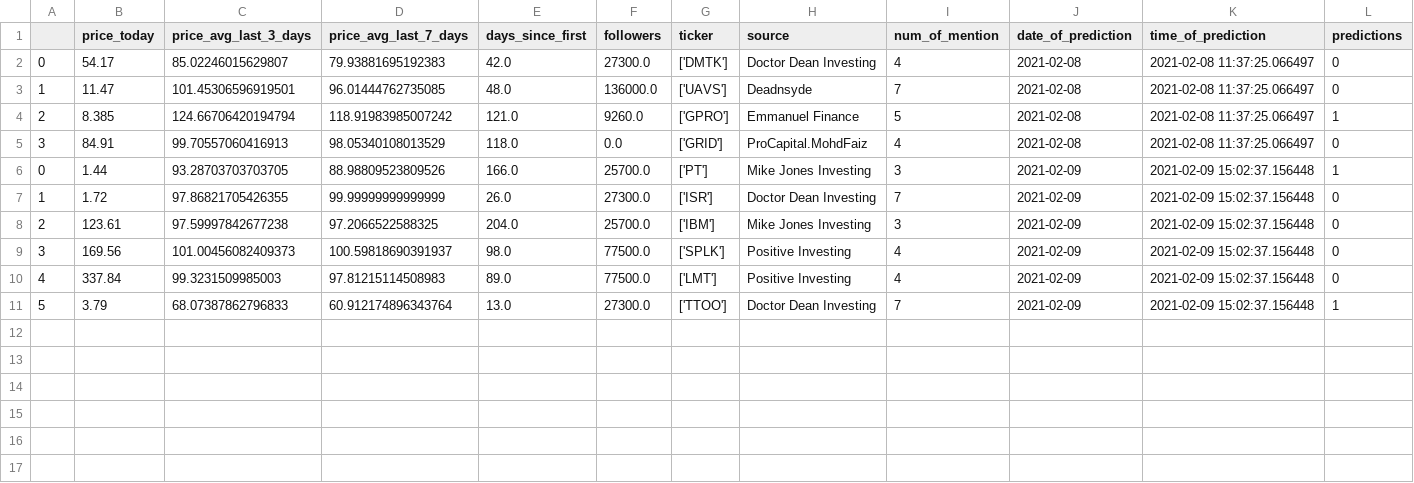
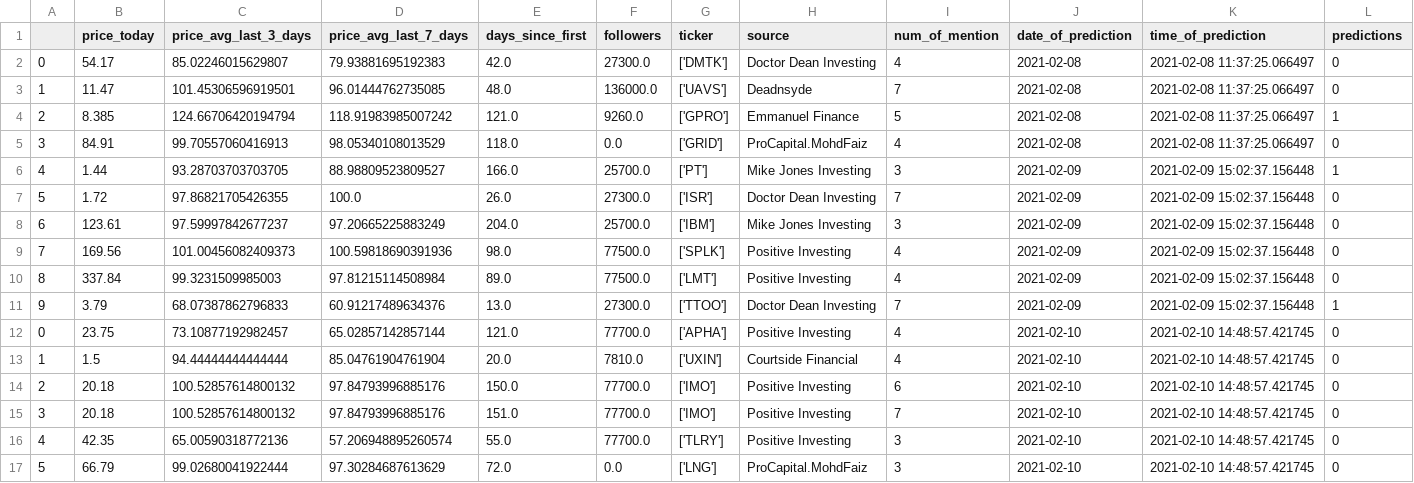
Before and after one commit to awulffhelge/ProjektOp, a CSV file: algorithm_predictions.csv, drawn as a sheet.

```diff
--- a/algorithm_predictions.csv
+++ b/algorithm_predictions.csv
@@ -5,7 +5,13 @@
 3,84.91,99.70557060416913,98.05340108013529,118.0,0.0,['GRID'],ProCapital.MohdFaiz,4,2021-02-08,2021-02-08 11:37:25.066497,0
-0,1.44,93.28703703703705,88.98809523809526,166.0,25700.0,['PT'],Mike Jones Investing,3,2021-02-09,2021-02-09 15:02:37.156448,1
-1,1.72,97.86821705426355,99.99999999999999,26.0,27300.0,['ISR'],Doctor Dean Investing,7,2021-02-09,2021-02-09 15:02:37.156448,0
-2,123.61,97.59997842677238,97.2066522588325,204.0,25700.0,['IBM'],Mike Jones Investing,3,2021-02-09,2021-02-09 15:02:37.156448,0
-3,169.56,101.00456082409373,100.59818690391937,98.0,77500.0,['SPLK'],Positive Investing,4,2021-02-09,2021-02-09 15:02:37.156448,0
-4,337.84,99.3231509985003,97.81215114508983,89.0,77500.0,['LMT'],Positive Investing,4,2021-02-09,2021-02-09 15:02:37.156448,0
-5,3.79,68.07387862796833,60.912174896343764,13.0,27300.0,['TTOO'],Doctor Dean Investing,7,2021-02-09,2021-02-09 15:02:37.156448,1
+4,1.44,93.28703703703705,88.98809523809527,166.0,25700.0,['PT'],Mike Jones Investing,3,2021-02-09,2021-02-09 15:02:37.156448,1
+5,1.72,97.86821705426355,100.0,26.0,27300.0,['ISR'],Doctor Dean Investing,7,2021-02-09,2021-02-09 15:02:37.156448,0
+6,123.61,97.59997842677237,97.20665225883249,204.0,25700.0,['IBM'],Mike Jones Investing,3,2021-02-09,2021-02-09 15:02:37.156448,0
+7,169.56,101.00456082409373,100.59818690391936,98.0,77500.0,['SPLK'],Positive Investing,4,2021-02-09,2021-02-09 15:02:37.156448,0
+8,337.84,99.3231509985003,97.81215114508984,89.0,77500.0,['LMT'],Positive Investing,4,2021-02-09,2021-02-09 15:02:37.156448,0
+9,3.79,68.07387862796833,60.91217489634376,13.0,27300.0,['TTOO'],Doctor Dean Investing,7,2021-02-09,2021-02-09 15:02:37.156448,1
+0,23.75,73.10877192982457,65.02857142857144,121.0,77700.0,['APHA'],Positive Investing,4,2021-02-10,2021-02-10 14:48:57.421745,0
+1,1.5,94.44444444444444,85.04761904761904,20.0,7810.0,['UXIN'],Courtside Financial,4,2021-02-10,2021-02-10 14:48:57.421745,0
+2,20.18,100.52857614800132,97.84793996885176,150.0,77700.0,['IMO'],Positive Investing,6,2021-02-10,2021-02-10 14:48:57.421745,0
+3,20.18,100.52857614800132,97.84793996885176,151.0,77700.0,['IMO'],Positive Investing,7,2021-02-10,2021-02-10 14:48:57.421745,0
+4,42.35,65.00590318772136,57.206948895260574,55.0,77700.0,['TLRY'],Positive Investing,3,2021-02-10,2021-02-10 14:48:57.421745,0
+5,66.79,99.02680041922444,97.30284687613629,72.0,0.0,['LNG'],ProCapital.MohdFaiz,3,2021-02-10,2021-02-10 14:48:57.421745,0
```
Also changed, not shown: 2 other files.
